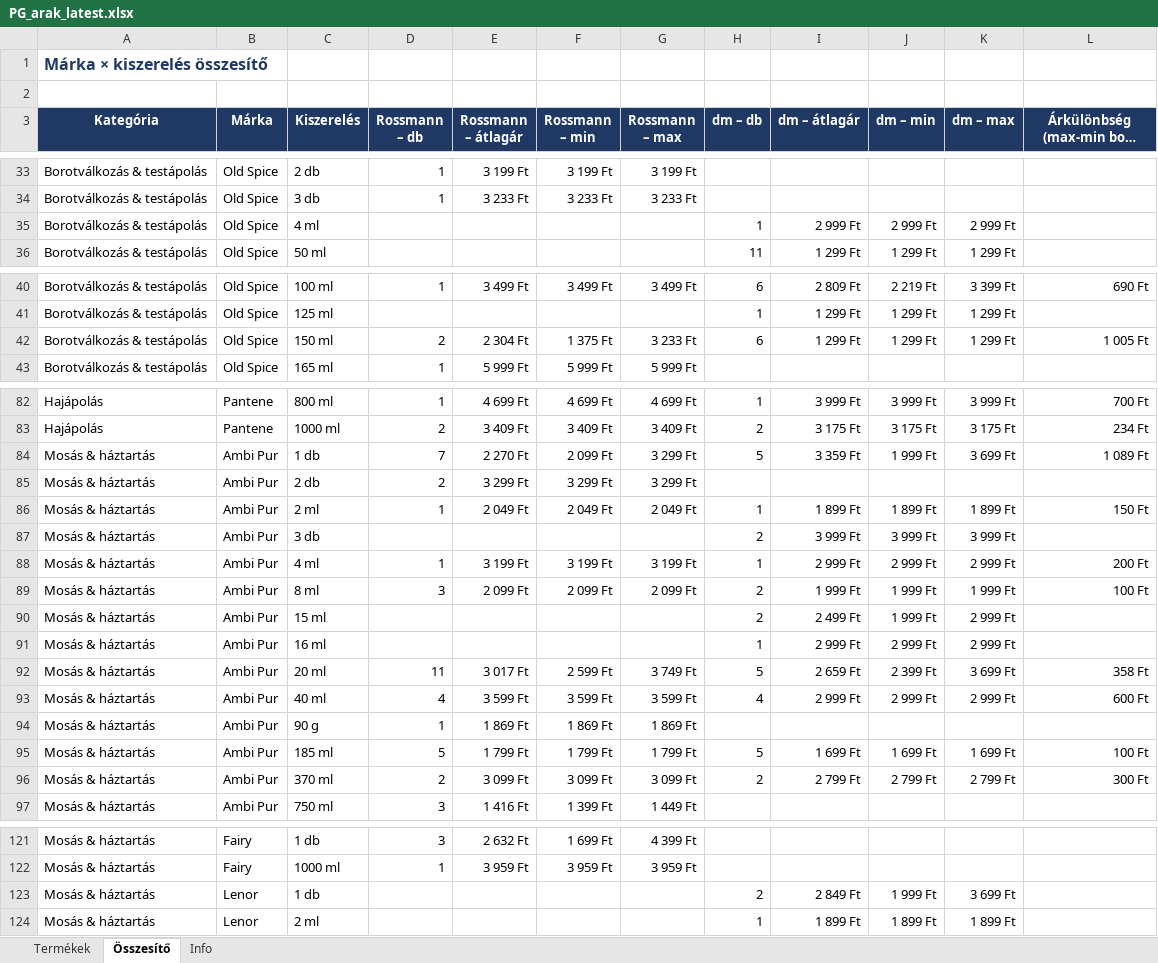
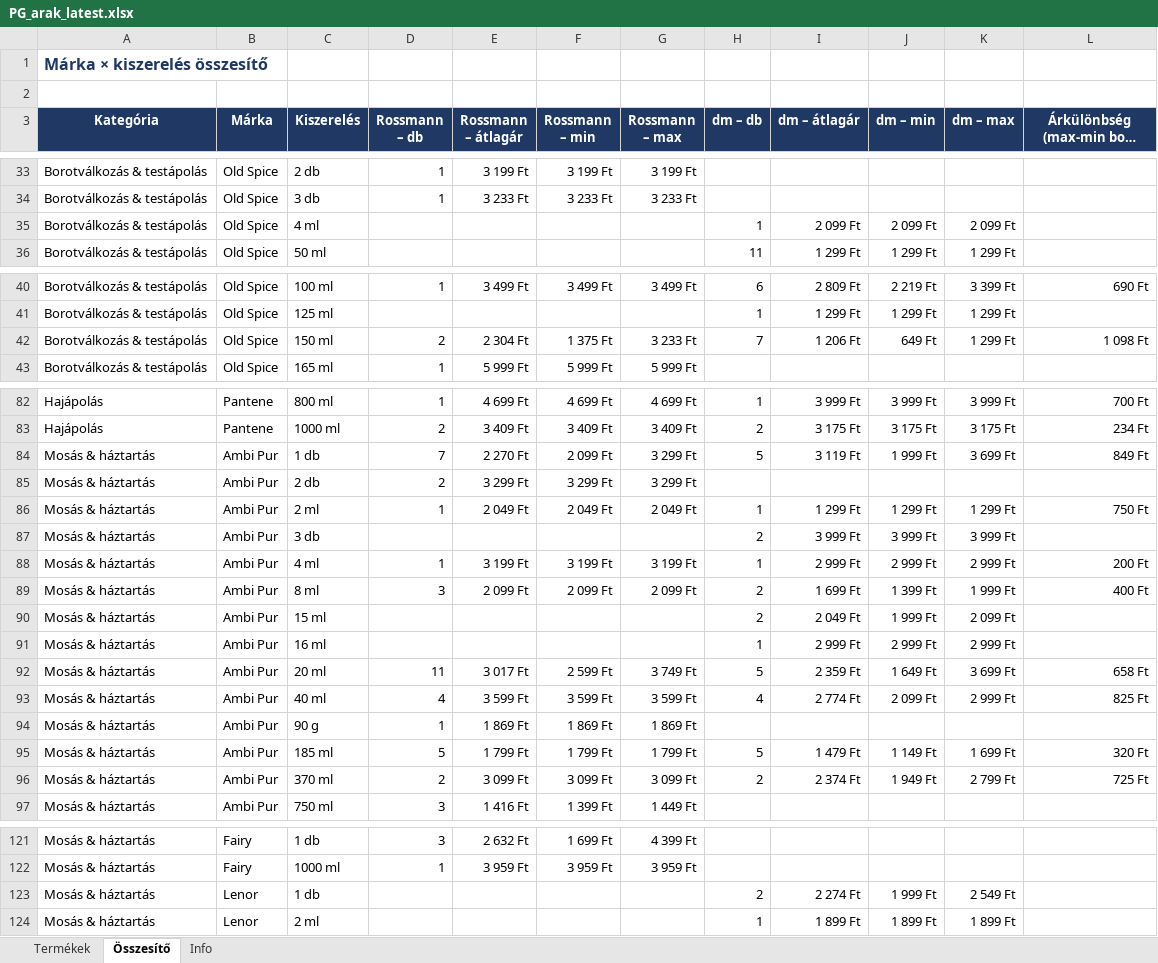
Before and after one commit to MatraBendi/Dm_Rsm_Scraper, an Excel workbook: docs/data/PG_arak_latest.xlsx, sheet Összesítő, drawn as a sheet; only a part is shown, gaps mark what is left out; long unchanged cells end in …; values as stored, in another font and other column widths than the file's, no borders; the diff covers the shown part only; the diff names each change by its address in the sheet, - before the commit and + after, or states it on an @@ line.

```diff
--- a/docs/data/PG_arak_latest.xlsx (sheet Összesítő)
+++ b/docs/data/PG_arak_latest.xlsx (sheet Összesítő)
-I35 (dm – átlagár): 2 999 Ft
+I35 (dm – átlagár): 2 099 Ft
-J35 (dm – min): 2 999 Ft
+J35 (dm – min): 2 099 Ft
-K35 (dm – max): 2 999 Ft
+K35 (dm – max): 2 099 Ft
-H42 (dm – db): 6
+H42 (dm – db): 7
-I42 (dm – átlagár): 1 299 Ft
+I42 (dm – átlagár): 1 206 Ft
-J42 (dm – min): 1 299 Ft
+J42 (dm – min): 649 Ft
-L42: 1 005 Ft
+L42: 1 098 Ft
-I84 (dm – átlagár): 3 359 Ft
+I84 (dm – átlagár): 3 119 Ft
-L84: 1 089 Ft
+L84: 849 Ft
-I86 (dm – átlagár): 1 899 Ft
+I86 (dm – átlagár): 1 299 Ft
-J86 (dm – min): 1 899 Ft
+J86 (dm – min): 1 299 Ft
-K86 (dm – max): 1 899 Ft
+K86 (dm – max): 1 299 Ft
-L86: 150 Ft
+L86: 750 Ft
-I89 (dm – átlagár): 1 999 Ft
+I89 (dm – átlagár): 1 699 Ft
-J89 (dm – min): 1 999 Ft
+J89 (dm – min): 1 399 Ft
-L89: 100 Ft
+L89: 400 Ft
-I90 (dm – átlagár): 2 499 Ft
+I90 (dm – átlagár): 2 049 Ft
-K90 (dm – max): 2 999 Ft
+K90 (dm – max): 2 099 Ft
-I92 (dm – átlagár): 2 659 Ft
+I92 (dm – átlagár): 2 359 Ft
-J92 (dm – min): 2 399 Ft
+J92 (dm – min): 1 649 Ft
-L92: 358 Ft
+L92: 658 Ft
-I93 (dm – átlagár): 2 999 Ft
+I93 (dm – átlagár): 2 774 Ft
-J93 (dm – min): 2 999 Ft
+J93 (dm – min): 2 099 Ft
-L93: 600 Ft
+L93: 825 Ft
-I95 (dm – átlagár): 1 699 Ft
+I95 (dm – átlagár): 1 479 Ft
-J95 (dm – min): 1 699 Ft
+J95 (dm – min): 1 149 Ft
-L95: 100 Ft
+L95: 320 Ft
-I96 (dm – átlagár): 2 799 Ft
+I96 (dm – átlagár): 2 374 Ft
-J96 (dm – min): 2 799 Ft
+J96 (dm – min): 1 949 Ft
-L96: 300 Ft
+L96: 725 Ft
-I123 (dm – átlagár): 2 849 Ft
+I123 (dm – átlagár): 2 274 Ft
-K123 (dm – max): 3 699 Ft
+K123 (dm – max): 2 549 Ft
```
Also changed, not shown: 10 edited cells elsewhere in this sheet, sheet Termékek, sheet Info, 3 other files.
